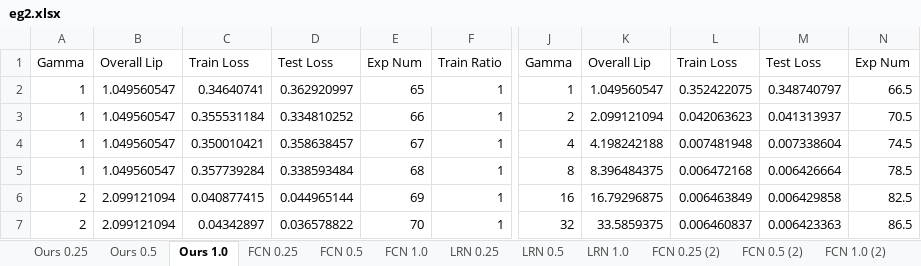
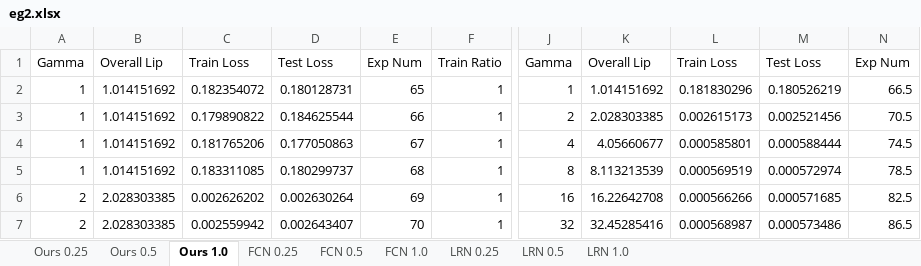
Before and after one commit to shiqingw/Lipschitz-System-ID, an Excel workbook: eg2.xlsx, sheet Ours 1.0, drawn as a sheet; only a part is shown, gaps mark what is left out; values as stored, in another font and other column widths than the file's, no borders; the diff covers the shown part only; the diff names each change by its address in the sheet, - before the commit and + after, or states it on an @@ line.

```diff
--- a/eg2.xlsx (sheet Ours 1.0)
+++ b/eg2.xlsx (sheet Ours 1.0)
-sheet tab: FCN 0.25 (2)
-sheet tab: FCN 0.5 (2)
-sheet tab: FCN 1.0 (2)
-B2:B5: 1.049560547
+B2:B5: 1.014151692
-C2: 0.34640741
+C2: 0.182354072
-D2: 0.362920997
+D2: 0.180128731
-K2: 1.049560547
+K2: 1.014151692
-L2: 0.352422075
+L2: 0.181830296
-M2: 0.348740797
+M2: 0.180526219
-C3: 0.355531184
+C3: 0.179890822
-D3: 0.334810252
+D3: 0.184625544
-K3: 2.099121094
+K3: 2.028303385
-L3: 0.042063623
+L3: 0.002615173
-M3: 0.041313937
+M3: 0.002521456
-C4: 0.350010421
+C4: 0.181765206
-D4: 0.358638457
+D4: 0.177050863
-K4: 4.198242188
+K4: 4.05660677
-L4: 0.007481948
+L4: 0.000585801
-M4: 0.007338604
+M4: 0.000588444
-C5: 0.357739284
+C5: 0.183311085
-D5: 0.338593484
+D5: 0.180299737
-K5: 8.396484375
+K5: 8.113213539
-L5: 0.006472168
+L5: 0.000569519
-M5: 0.006426664
+M5: 0.000572974
-B6:B7: 2.099121094
+B6:B7: 2.028303385
-C6: 0.040877415
+C6: 0.002626202
-D6: 0.044965144
+D6: 0.002630264
-K6: 16.79296875
+K6: 16.22642708
-L6: 0.006463849
+L6: 0.000566266
-M6: 0.006429858
+M6: 0.000571685
-C7: 0.04342897
+C7: 0.002559942
-D7: 0.036578822
+D7: 0.002643407
-K7: 33.5859375
+K7: 32.45285416
-L7: 0.006460837
+L7: 0.000568987
-M7: 0.006423363
+M7: 0.000573486
```
Also changed, not shown: 24 added rows, 24 removed rows and 12 edited cells elsewhere in this sheet, sheet FCN 1.0, 16 other files.
